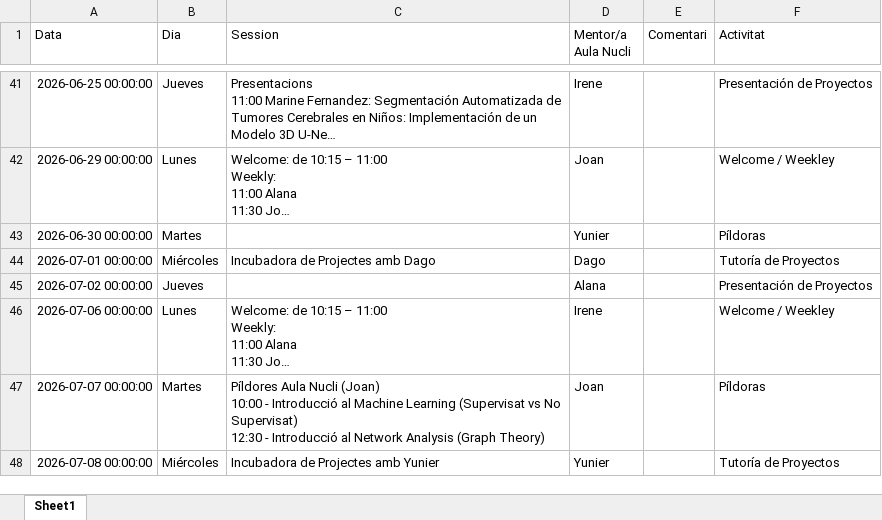
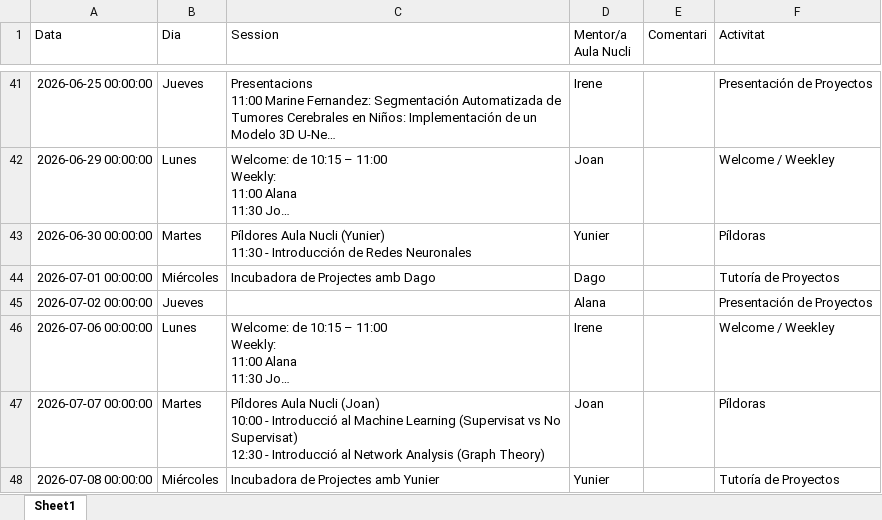
Before and after one commit to alanaolivieri/P2P-ITA, an Excel workbook: data/actividades.xlsx, sheet Sheet1, drawn as a sheet; only a part is shown, gaps mark what is left out; long unchanged cells end in …; values as stored, in another font and other column widths than the file's, no borders; ↵ is a line break in a cell; the diff names each change by its address in the sheet, - before the commit and + after, or states it on an @@ line.

```diff
--- a/data/actividades.xlsx (sheet Sheet1)
+++ b/data/actividades.xlsx (sheet Sheet1)
-C43 (Session): (empty)
+C43 (Session): Píldores Aula Nucli (Yunier) ↵ 11:30 - Introducción de Redes Neuronales
```
Also changed, not shown: data/p2p_latest.xlsx.
